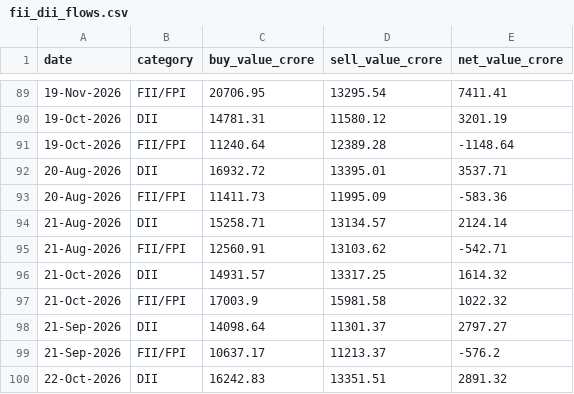
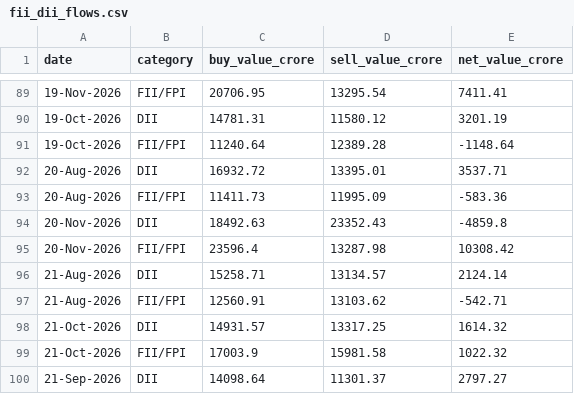
Before and after one commit to NitinSivach/nifty-rotation, a CSV file: data/fii_dii_flows.csv, drawn as a sheet; only a part is shown, gaps mark what is left out; the shorter side is filled out with more unchanged rows; the diff names each change by its address in the sheet, - before the commit and + after, or states it on an @@ line.

```diff
--- a/data/fii_dii_flows.csv
+++ b/data/fii_dii_flows.csv
+row 94: 20-Nov-2026 | DII | 18492.63 | 23352.43 | -4859.8
+row 95: 20-Nov-2026 | FII/FPI | 23596.4 | 13287.98 | 10308.42
```
